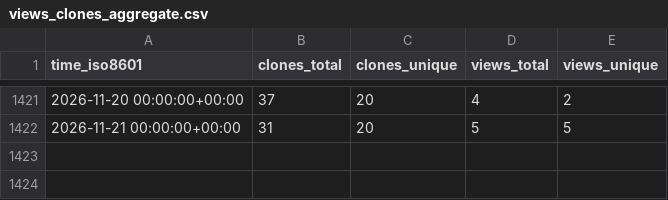
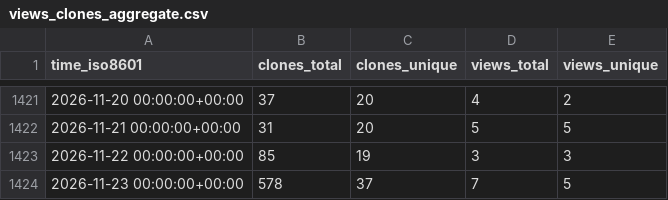
Before and after one commit to gitsrc/icefirelabs-status, a CSV file: IceFireDB/IceFireDB/ghrs-data/views_clones_aggregate.csv, drawn as a sheet; only a part is shown, gaps mark what is left out.

```diff
--- a/IceFireDB/IceFireDB/ghrs-data/views_clones_aggregate.csv
+++ b/IceFireDB/IceFireDB/ghrs-data/views_clones_aggregate.csv
@@ -1422 +1422,3 @@ time_iso8601,clones_total,clones_unique,views_total,views_unique
 2026-11-21 00:00:00+00:00,31,20,5,5
+2026-11-22 00:00:00+00:00,85,19,3,3
+2026-11-23 00:00:00+00:00,578,37,7,5
```
Also changed, not shown: 1 other file.
